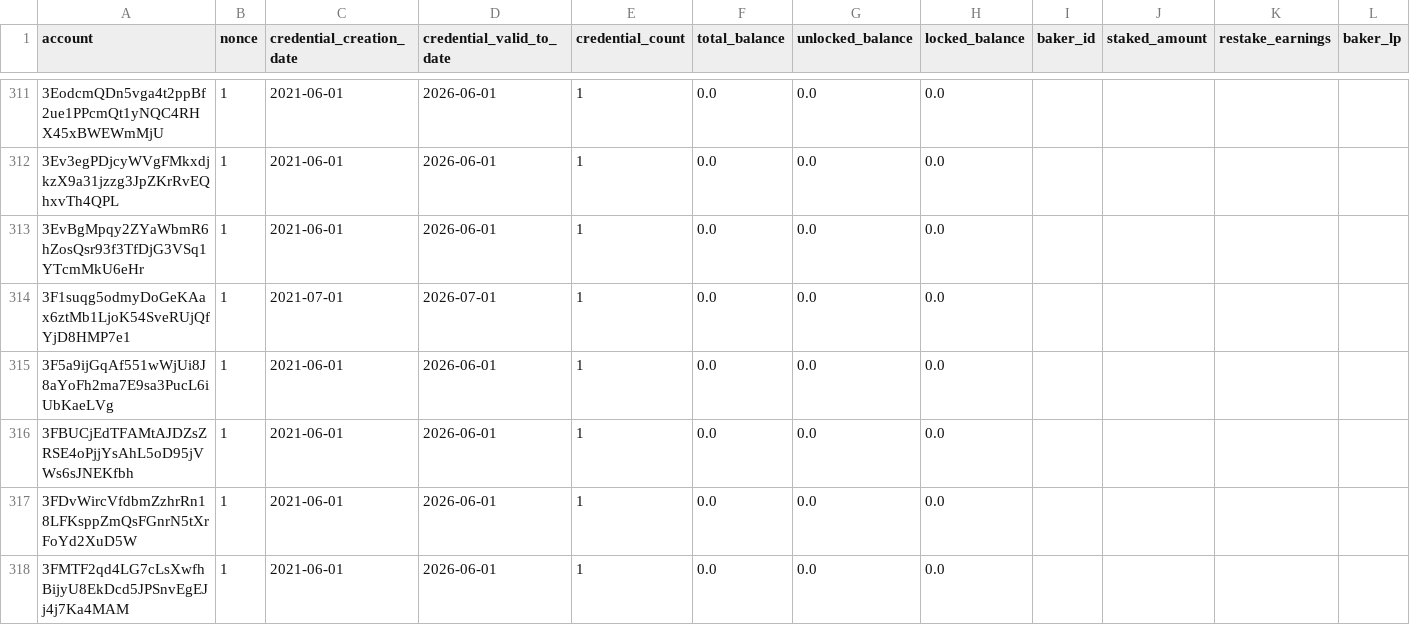
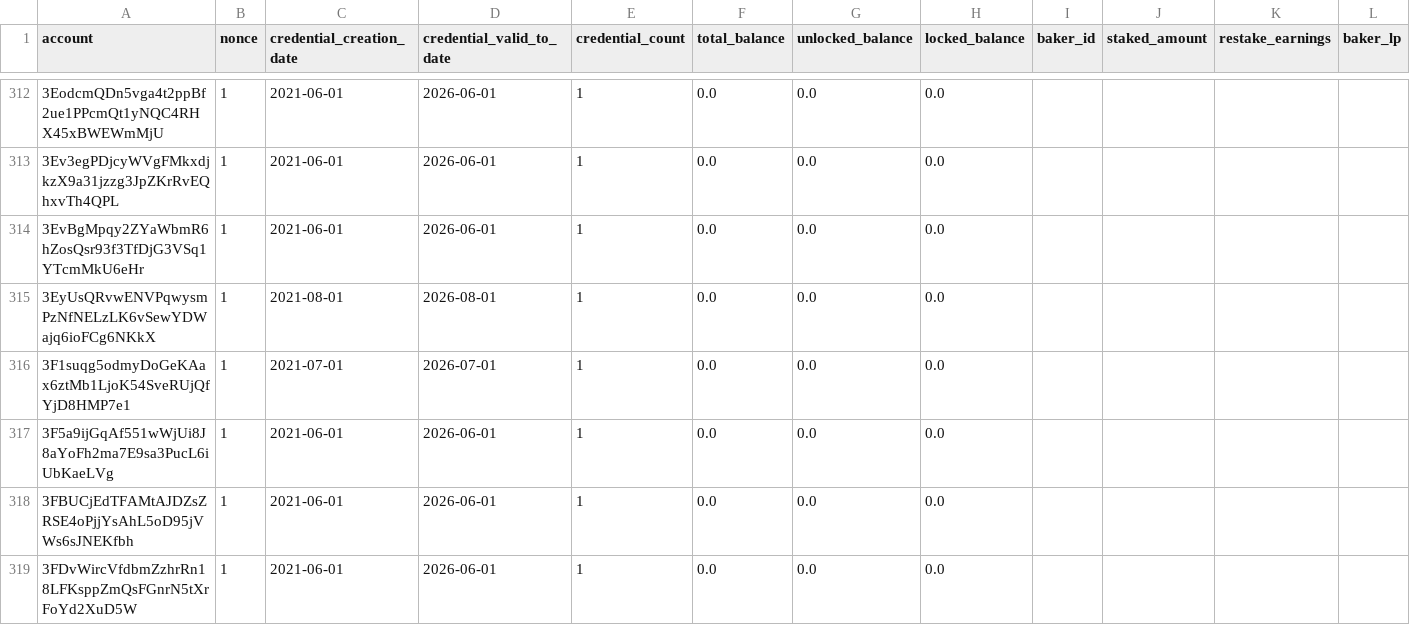
Before and after one commit to ccdexplorer/ccdexplorer-accounts, a CSV file: accounts.csv, drawn as a sheet; only a part is shown, gaps mark what is left out; the shorter side is filled out with more unchanged rows; rows hold the shown columns only; the diff covers the shown part only; the diff names each change by its address in the sheet, - before the commit and + after, or states it on an @@ line.

Commit message:
2021-08-09

```diff
--- a/accounts.csv
+++ b/accounts.csv
+row 315: 3EyUsQRvwENVPqwysmPzNfNELzLK6vSewYDWajq6ioFCg6NKkX | 1 | 2021-08-01 | 2026-08-01 | 1 | 0.0 | 0.0 | 0.0
```
Also changed, not shown: 9 added rows and 41 edited cells elsewhere in this file.
